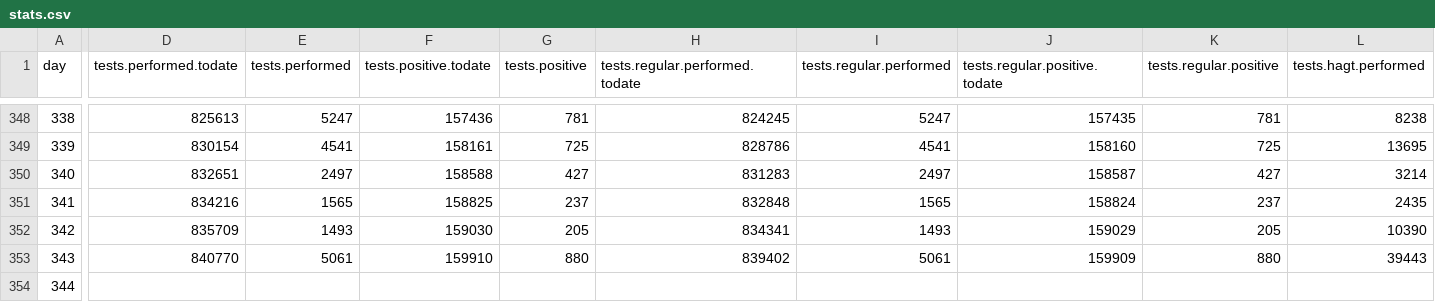
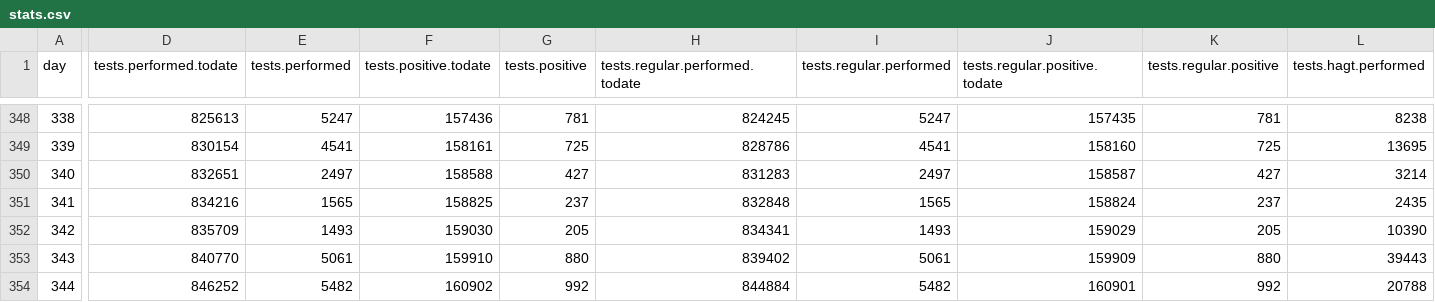
Before and after one commit to sledilnik/data, a CSV file: csv/stats.csv, drawn as a sheet; only a part is shown, gaps mark what is left out; the diff covers the shown part only; the diff names each change by its address in the sheet, - before the commit and + after, or states it on an @@ line.

```diff
--- a/csv/stats.csv
+++ b/csv/stats.csv
-D354 (tests.performed.todate): (empty)
+D354 (tests.performed.todate): 846252
-E354 (tests.performed): (empty)
+E354 (tests.performed): 5482
-F354 (tests.positive.todate): (empty)
+F354 (tests.positive.todate): 160902
-G354 (tests.positive): (empty)
+G354 (tests.positive): 992
-H354 (tests.regular.performed.todate): (empty)
+H354 (tests.regular.performed.todate): 844884
-I354 (tests.regular.performed): (empty)
+I354 (tests.regular.performed): 5482
-J354 (tests.regular.positive.todate): (empty)
+J354 (tests.regular.positive.todate): 160901
-K354 (tests.regular.positive): (empty)
+K354 (tests.regular.positive): 992
-L354 (tests.hagt.performed): (empty)
+L354 (tests.hagt.performed): 20788
```
Also changed, not shown: 8 edited cells elsewhere in this file, csv/cases.csv, csv/lab-tests.csv, 3 other files.
